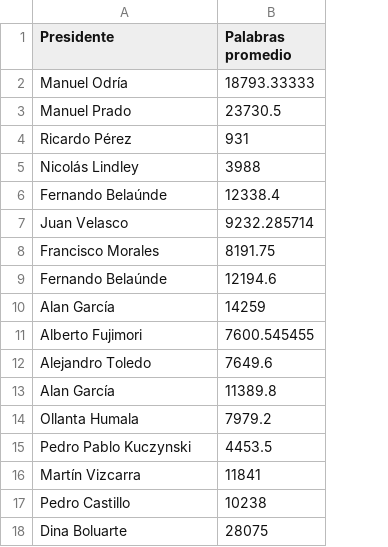
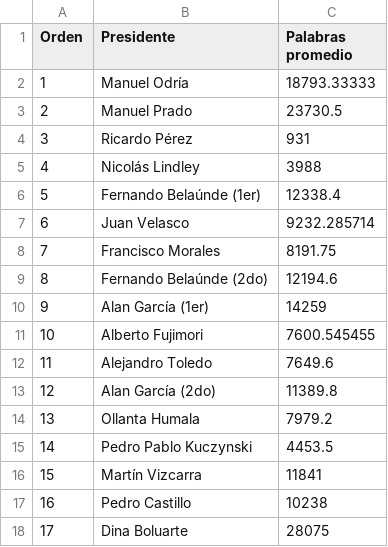
Before and after one commit to vfuentesc/Informes-IPE, a CSV file: 2025-07-22 Mensajes presidenciales/mensajes-presidenciales-promedio.csv, drawn as a sheet; addresses are those after the commit; the diff names each change by its address in the sheet, - before the commit and + after, or states it on an @@ line.

Commit message:
Add files via upload

```diff
--- a/2025-07-22 Mensajes presidenciales/mensajes-presidenciales-promedio.csv
+++ b/2025-07-22 Mensajes presidenciales/mensajes-presidenciales-promedio.csv
+column A (Orden), rows 2-18: 1 | 2 | 3 | 4 | 5 | 6 | 7 | 8 | 9 | 10 | 11 | 12 | 13 | 14 | 15 | 16 | 17
-B6 (Presidente): Fernando Belaúnde
+B6 (Presidente): Fernando Belaúnde (1er)
-B9 (Presidente): Fernando Belaúnde
+B9 (Presidente): Fernando Belaúnde (2do)
-B10 (Presidente): Alan García
+B10 (Presidente): Alan García (1er)
-B13 (Presidente): Alan García
+B13 (Presidente): Alan García (2do)
```
